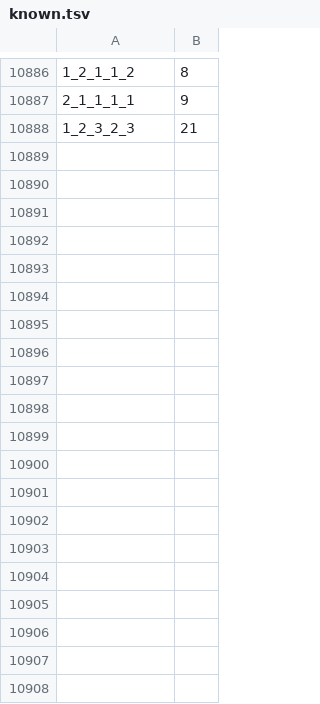
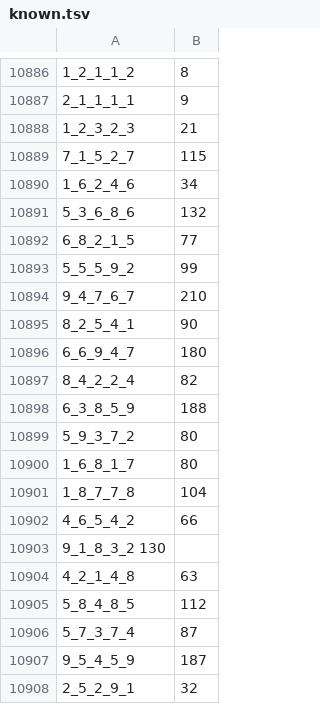
Before and after one commit to JRice15/gamey_bromey, a TSV file: known.tsv, drawn as a sheet; only a part is shown, gaps mark what is left out; the diff covers the shown part only.

Commit message:
john help, knowns updated

```diff
--- a/known.tsv
+++ b/known.tsv
@@ -10888 +10888,21 @@
 1_2_3_2_3	21
+7_1_5_2_7	115
+1_6_2_4_6	34
+5_3_6_8_6	132
+6_8_2_1_5	77
+5_5_5_9_2	99
+9_4_7_6_7	210
+8_2_5_4_1	90
+6_6_9_4_7	180
+8_4_2_2_4	82
+6_3_8_5_9	188
+5_9_3_7_2	80
+1_6_8_1_7	80
+1_8_7_7_8	104
+4_6_5_4_2	66
+9_1_8_3_2   130
+4_2_1_4_8	63
+5_8_4_8_5	112
+5_7_3_7_4	87
+9_5_4_5_9	187
+2_5_2_9_1	32
```
Also changed, not shown: 30 added rows elsewhere in this file, 1 other file.
